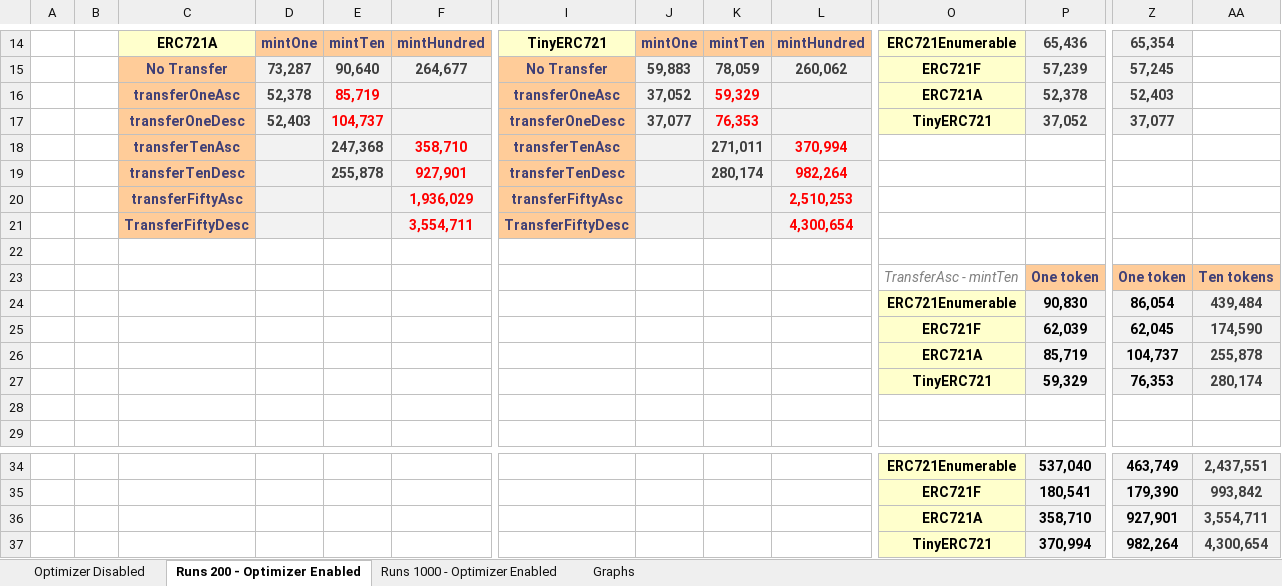
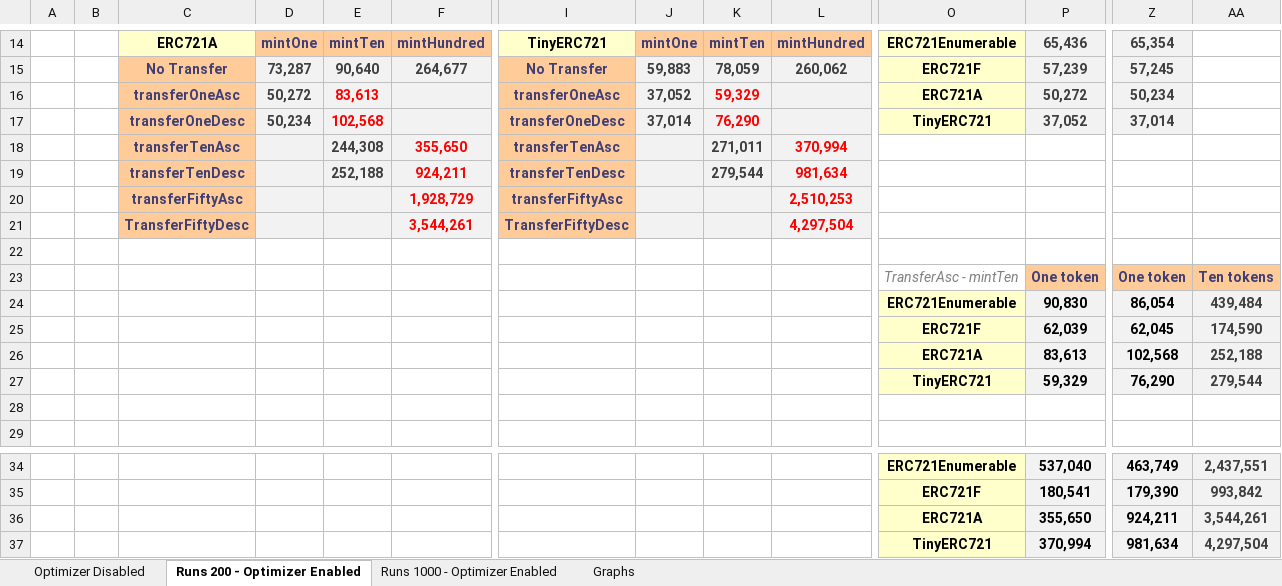
Before and after one commit to FrankNFT-labs/ERC721F, an Excel workbook: docs/data/Comparison ERC721Enumerable - ERC721F - ERC721A - TinyERC721.xlsx, sheet Runs 200 - Optimizer Enabled, drawn as a sheet; only a part is shown, gaps mark what is left out; values as stored, in another font and other column widths than the file's, no borders; charts and pictures not drawn; removed rows and columns are numbered as before the commit, all else as after; rows hold the shown columns only; the diff names each change by its address in the sheet, - before the commit and + after, or states it on an @@ line.

```diff
--- a/docs/data/Comparison ERC721Enumerable - ERC721F - ERC721A - TinyERC721.xlsx (sheet Runs 200 - Optimizer Enabled)
+++ b/docs/data/Comparison ERC721Enumerable - ERC721F - ERC721A - TinyERC721.xlsx (sheet Runs 200 - Optimizer Enabled)
-D16: 52,378
+D16: 50,272
-E16: 85,719
+E16: 83,613
-P16: 52,378
+P16: 50,272
-Z16: 52,403
+Z16: 50,234
-D17: 52,403
+D17: 50,234
-E17: 104,737
+E17: 102,568
-J17: 37,077
+J17: 37,014
-K17: 76,353
+K17: 76,290
-Z17: 37,077
+Z17: 37,014
-E18: 247,368
+E18: 244,308
-F18: 358,710
+F18: 355,650
-row 19:  |  | transferTenDesc |  | 255,878 | 927,901 | transferTenDesc |  | 280,174 | 982,264
+row 19:  |  | transferTenDesc |  | 252,188 | 924,211 | transferTenDesc |  | 279,544 | 981,634
-F20: 1,936,029
+F20: 1,928,729
-F21: 3,554,711
+F21: 3,544,261
-L21: 4,300,654
+L21: 4,297,504
-row 26:  |  |  |  |  |  |  |  |  |  | ERC721A | 85,719 | 104,737 | 255,878
+row 26:  |  |  |  |  |  |  |  |  |  | ERC721A | 83,613 | 102,568 | 252,188
-Z27: 76,353
+Z27: 76,290
-AA27: 280,174
+AA27: 279,544
-row 36:  |  |  |  |  |  |  |  |  |  | ERC721A | 358,710 | 927,901 | 3,554,711
+row 36:  |  |  |  |  |  |  |  |  |  | ERC721A | 355,650 | 924,211 | 3,544,261
-Z37: 982,264
+Z37: 981,634
-AA37: 4,300,654
+AA37: 4,297,504
```
Also changed, not shown: sheet Runs 1000 - Optimizer Enabled, sheet Optimizer Disabled, charts or pictures.
